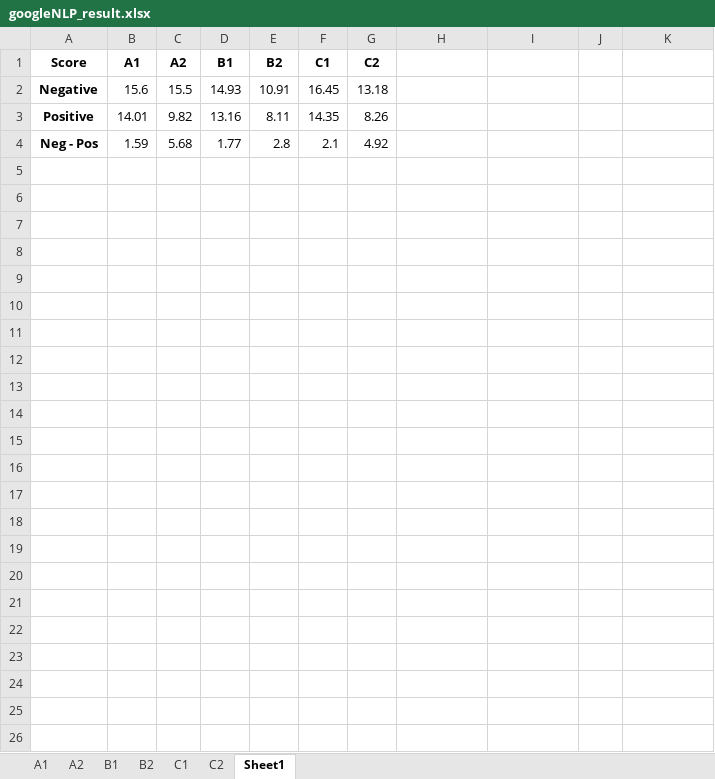
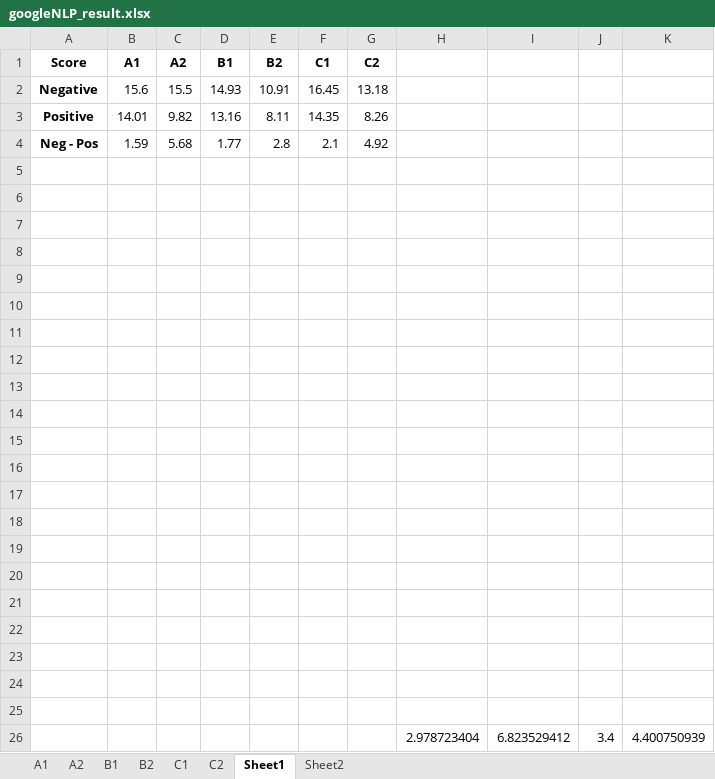
Before and after one commit to ljb7977/BIgDataAndLanguage, an Excel workbook: Result/googleNLP_result.xlsx, sheet Sheet1, drawn as a sheet; values as stored, in another font and other column widths than the file's, no borders; charts and pictures not drawn; the diff names each change by its address in the sheet, - before the commit and + after, or states it on an @@ line.

```diff
--- a/Result/googleNLP_result.xlsx (sheet Sheet1)
+++ b/Result/googleNLP_result.xlsx (sheet Sheet1)
+sheet tab: Sheet2
+row 5: (empty)
+row 6: (empty)
+row 7: (empty)
+row 8: (empty)
+row 9: (empty)
+row 10: (empty)
+row 11: (empty)
+row 12: (empty)
+row 13: (empty)
+row 14: (empty)
+row 15: (empty)
+row 16: (empty)
+row 17: (empty)
+row 18: (empty)
+row 19: (empty)
+row 20: (empty)
+row 21: (empty)
+row 22: (empty)
+row 23: (empty)
+row 24: (empty)
+row 25: (empty)
+row 26:  |  |  |  |  |  |  | 2.978723404 | 6.823529412 | 3.4 | 4.400750939
```
Also changed, not shown: charts or pictures, 2 other files.
